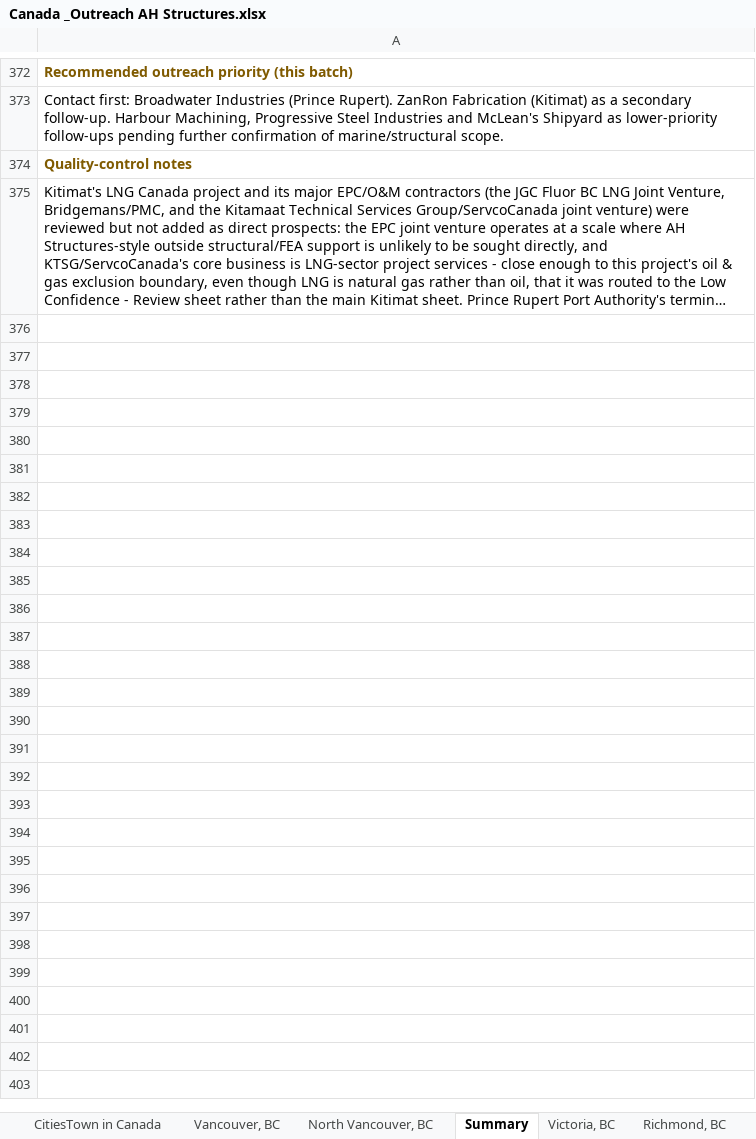
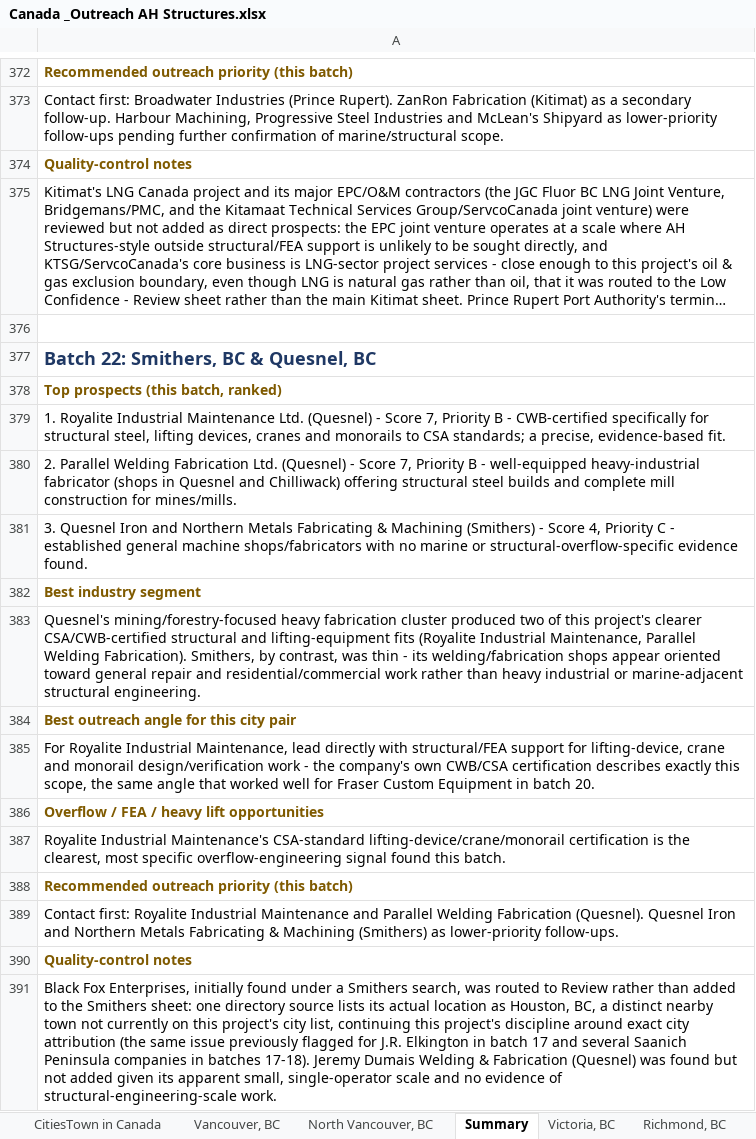
Before and after one commit to mahnooornadeem/AHstructures, an Excel workbook: Canada _Outreach AH Structures.xlsx, sheet Summary, drawn as a sheet; only a part is shown, gaps mark what is left out; long unchanged cells end in …; values as stored, in another font and other column widths than the file's, no borders; the diff names each change by its address in the sheet, - before the commit and + after, or states it on an @@ line.

```diff
--- a/Canada _Outreach AH Structures.xlsx (sheet Summary)
+++ b/Canada _Outreach AH Structures.xlsx (sheet Summary)
+row 376: (empty)
+row 377: Batch 22: Smithers, BC & Quesnel, BC
+row 378: Top prospects (this batch, ranked)
+row 379: 1. Royalite Industrial Maintenance Ltd. (Quesnel) - Score 7, Priority B - CWB-certified specifically for structural steel, lifting devices, cranes and monorails to CSA standards; a precise, evidence-based fit.
+row 380: 2. Parallel Welding Fabrication Ltd. (Quesnel) - Score 7, Priority B - well-equipped heavy-industrial fabricator (shops in Quesnel and Chilliwack) offering structural steel builds and complete mill construction for mines/mills.
+row 381: 3. Quesnel Iron and Northern Metals Fabricating & Machining (Smithers) - Score 4, Priority C - established general machine shops/fabricators with no marine or structural-overflow-specific evidence found.
+row 382: Best industry segment
+row 383: Quesnel's mining/forestry-focused heavy fabrication cluster produced two of this project's clearer CSA/CWB-certified structural and lifting-equipment fits (Royalite Industrial Maintenance, Parallel Welding Fabrication). Smithers, by contrast, was thin - its welding/fabrication shops appear oriented toward general repair and residential/commercial work rather than heavy industrial or marine-adjacent structural engineering.
+row 384: Best outreach angle for this city pair
+row 385: For Royalite Industrial Maintenance, lead directly with structural/FEA support for lifting-device, crane and monorail design/verification work - the company's own CWB/CSA certification describes exactly this scope, the same angle that worked well for Fraser Custom Equipment in batch 20.
+row 386: Overflow / FEA / heavy lift opportunities
+row 387: Royalite Industrial Maintenance's CSA-standard lifting-device/crane/monorail certification is the clearest, most specific overflow-engineering signal found this batch.
+row 388: Recommended outreach priority (this batch)
+row 389: Contact first: Royalite Industrial Maintenance and Parallel Welding Fabrication (Quesnel). Quesnel Iron and Northern Metals Fabricating & Machining (Smithers) as lower-priority follow-ups.
+row 390: Quality-control notes
+row 391: Black Fox Enterprises, initially found under a Smithers search, was routed to Review rather than added to the Smithers sheet: one directory source lists its actual location as Houston, BC, a distinct nearby town not currently on this project's city list, continuing this project's discipline around exact city attribution (the same issue previously flagged for J.R. Elkington in batch 17 and several Saanich Peninsula companies in batches 17-18). Jeremy Dumais Welding & Fabrication (Quesnel) was found but not added given its apparent small, single-operator scale and no evidence of structural-engineering-scale work.
```
Also changed, not shown: sheet Low Confidence - Review, other sheet tabs.
